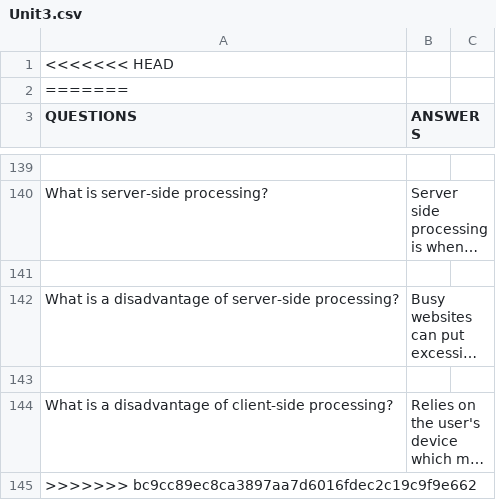
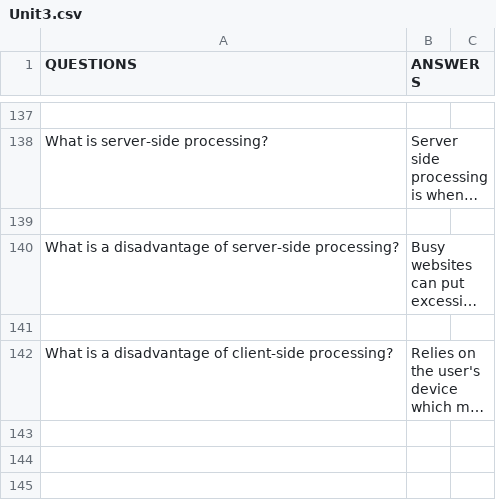
Before and after one commit to Tudor-The-programmer/Nea, a CSV file: Databases/Computer Science/Unit3.csv, drawn as a sheet; only a part is shown, gaps mark what is left out; long unchanged cells end in …; the diff names each change by its address in the sheet, - before the commit and + after, or states it on an @@ line.

Commit message:
Update Unit3.csv

```diff
--- a/Databases/Computer Science/Unit3.csv
+++ b/Databases/Computer Science/Unit3.csv
-row 1: <<<<<<< HEAD
-row 2: =======
-row 145: >>>>>>> bc9cc89ec8ca3897aa7d6016fdec2c19c9f9e662
```
